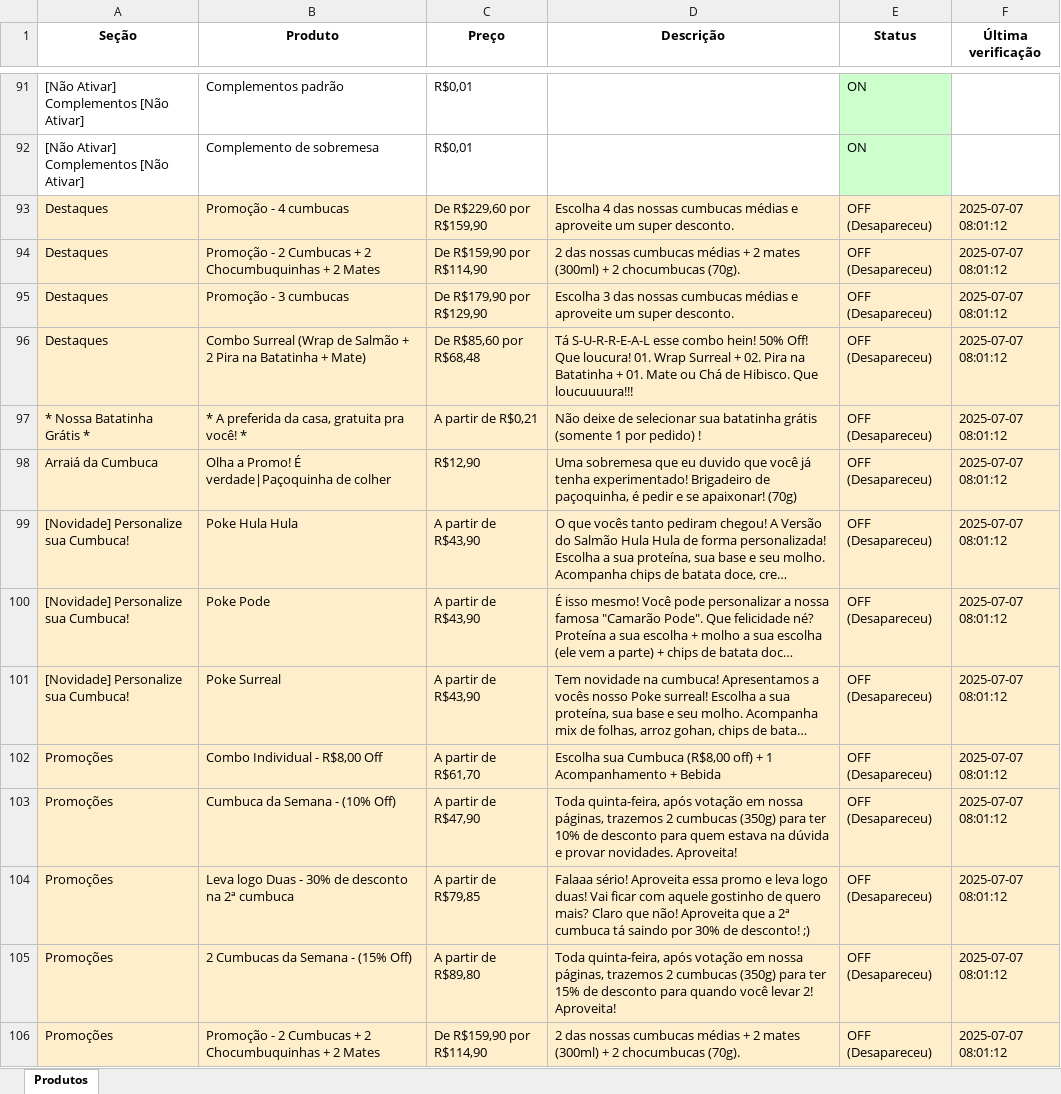
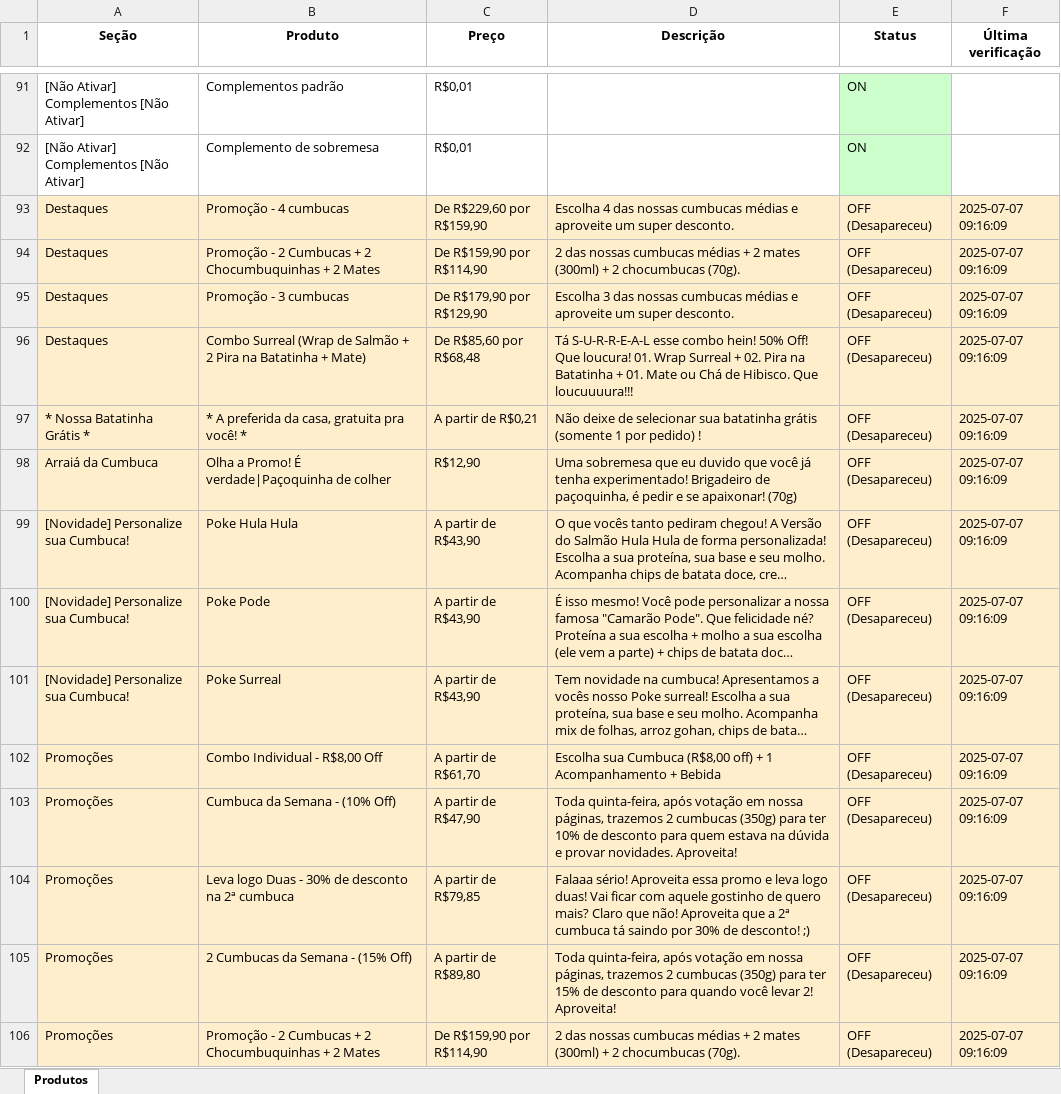
Before and after one commit to EduardoJKN/Cumbuca_IFood_T1, an Excel workbook: produtos_cumbuca.xlsx, sheet Produtos, drawn as a sheet; only a part is shown, gaps mark what is left out; long unchanged cells end in …; values as stored, in another font and other column widths than the file's, no borders; the diff covers the shown part only; the diff names each change by its address in the sheet, - before the commit and + after, or states it on an @@ line.

```diff
--- a/produtos_cumbuca.xlsx (sheet Produtos)
+++ b/produtos_cumbuca.xlsx (sheet Produtos)
-F93:F106 (Última verificação): 2025-07-07 08:01:12
+F93:F106 (Última verificação): 2025-07-07 09:16:09
```
Also changed, not shown: 77 edited cells elsewhere in this sheet, 4 other files.
